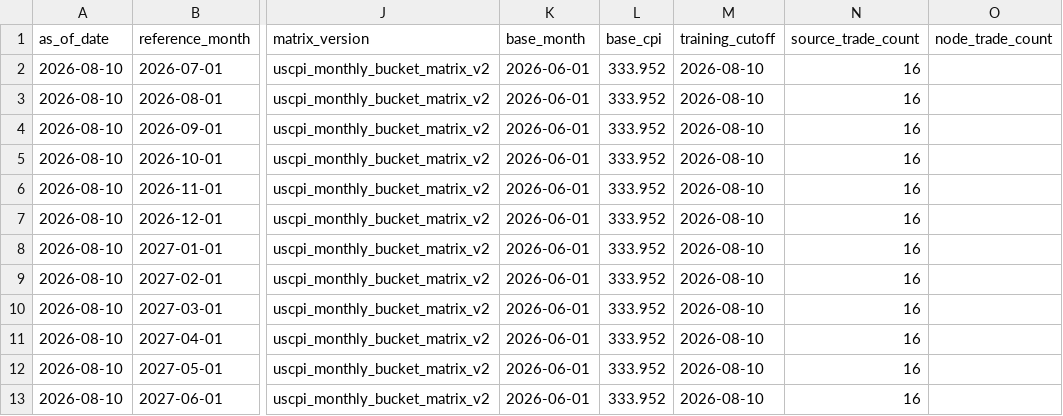
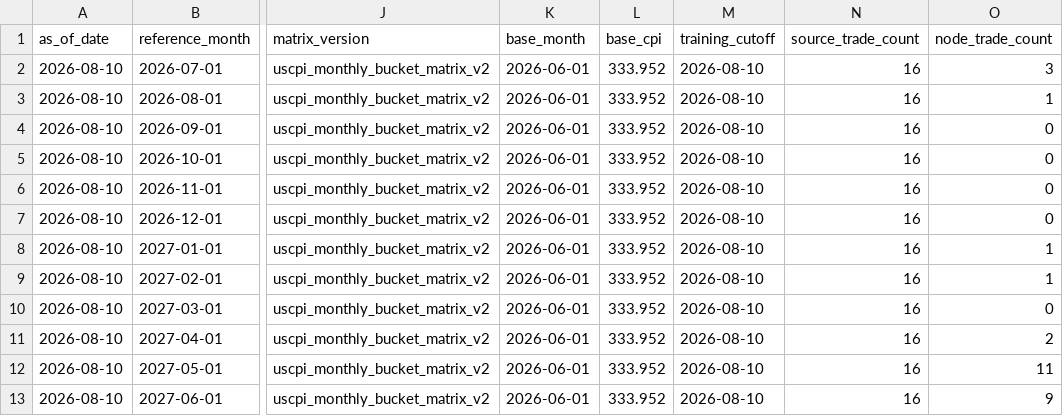
Before and after one commit to greenwoodmark/inflation_uk, a CSV file: data/cpurnsa_snapshots/2026-08-10.csv, drawn as a sheet; only a part is shown, gaps mark what is left out; the diff names each change by its address in the sheet, - before the commit and + after, or states it on an @@ line.

Commit message:
Publish USCPI endpoint trade counts

```diff
--- a/data/cpurnsa_snapshots/2026-08-10.csv
+++ b/data/cpurnsa_snapshots/2026-08-10.csv
-O2 (node_trade_count): (empty)
+O2 (node_trade_count): 3
-O3 (node_trade_count): (empty)
+O3 (node_trade_count): 1
-O4:O7 (node_trade_count): (empty)
+O4:O7 (node_trade_count): 0
-O8:O9 (node_trade_count): (empty)
+O8:O9 (node_trade_count): 1
-O10 (node_trade_count): (empty)
+O10 (node_trade_count): 0
-O11 (node_trade_count): (empty)
+O11 (node_trade_count): 2
-O12 (node_trade_count): (empty)
+O12 (node_trade_count): 11
-O13 (node_trade_count): (empty)
+O13 (node_trade_count): 9
```
Also changed, not shown: data/cpurnsa_snapshots/2026-08-11.csv, 2 other files.
